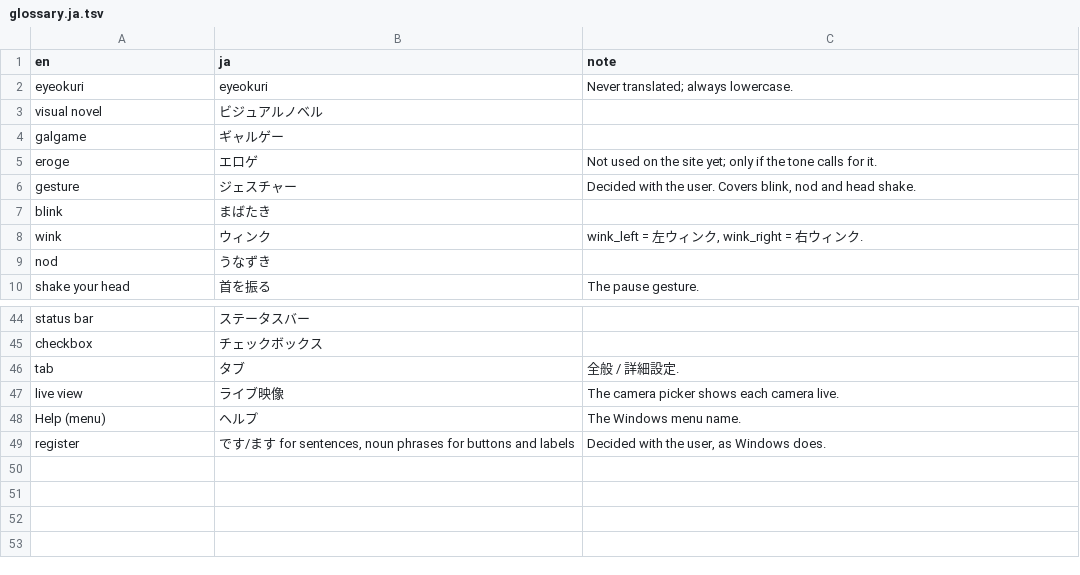
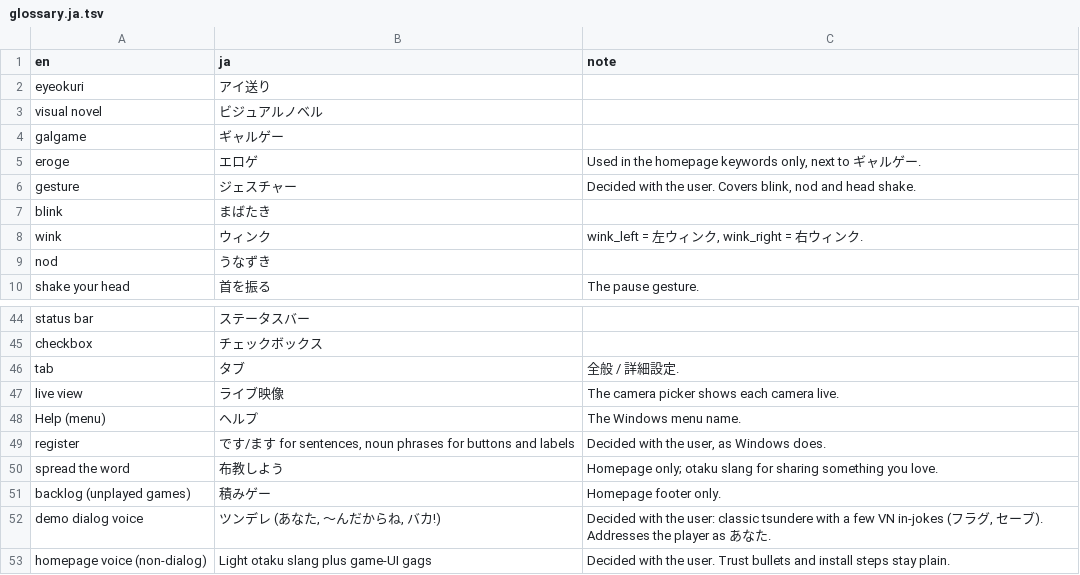
Before and after one commit to lulalala/visual-novel-eye-controller, a TSV file: docs/i18n/glossary.ja.tsv, drawn as a sheet; only a part is shown, gaps mark what is left out.

```diff
--- a/docs/i18n/glossary.ja.tsv
+++ b/docs/i18n/glossary.ja.tsv
@@ -1,6 +1,6 @@
 en	ja	note
-eyeokuri	eyeokuri	Never translated; always lowercase.
+eyeokuri	アイ送り
 visual novel	ビジュアルノベル	
 galgame	ギャルゲー	
-eroge	エロゲ	Not used on the site yet; only if the tone calls for it.
+eroge	エロゲ	Used in the homepage keywords only, next to ギャルゲー.
 gesture	ジェスチャー	Decided with the user. Covers blink, nod and head shake.
@@ -49 +49,5 @@ Help (menu)	ヘルプ	The Windows menu name.
 register	です/ます for sentences, noun phrases for buttons and labels	Decided with the user, as Windows does.
+spread the word	布教しよう	Homepage only; otaku slang for sharing something you love.
+backlog (unplayed games)	積みゲー	Homepage footer only.
+demo dialog voice	ツンデレ (あなた, 〜んだからね, バカ!)	Decided with the user: classic tsundere with a few VN in-jokes (フラグ, セーブ). Addresses the player as あなた.
+homepage voice (non-dialog)	Light otaku slang plus game-UI gags	Decided with the user. Trust bullets and install steps stay plain.
```
Also changed, not shown: 2 other files.
